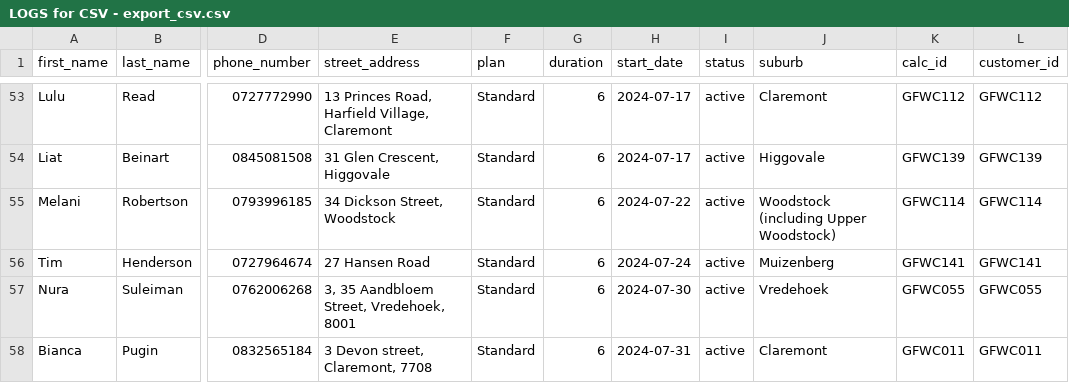
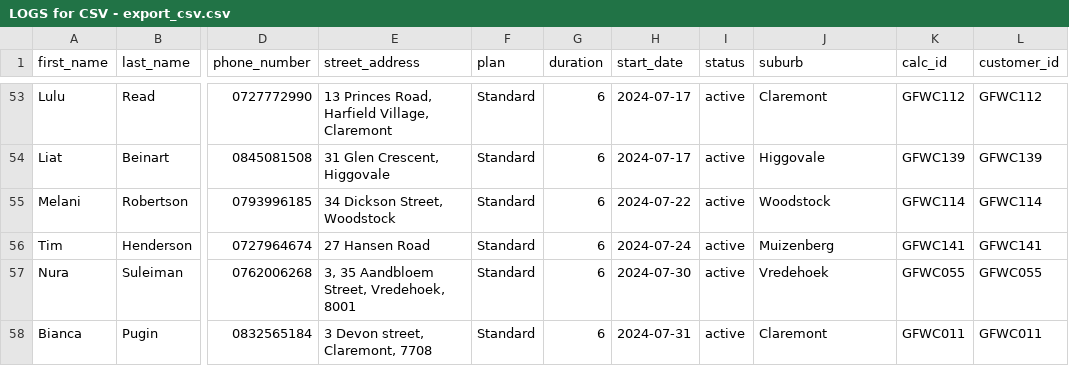
Before and after one commit to KIKMAKER/alfreds-gooi, a CSV file: db/LOGS for CSV - export_csv.csv, drawn as a sheet; only a part is shown, gaps mark what is left out; the diff covers the shown part only; the diff names each change by its address in the sheet, - before the commit and + after, or states it on an @@ line.

```diff
--- a/db/LOGS for CSV - export_csv.csv
+++ b/db/LOGS for CSV - export_csv.csv
-J55 (suburb): Woodstock (including Upper Woodstock)
+J55 (suburb): Woodstock
```
Also changed, not shown: 12 edited cells elsewhere in this file, db/users_and_subscribers20240710.csv, 2 other files.
